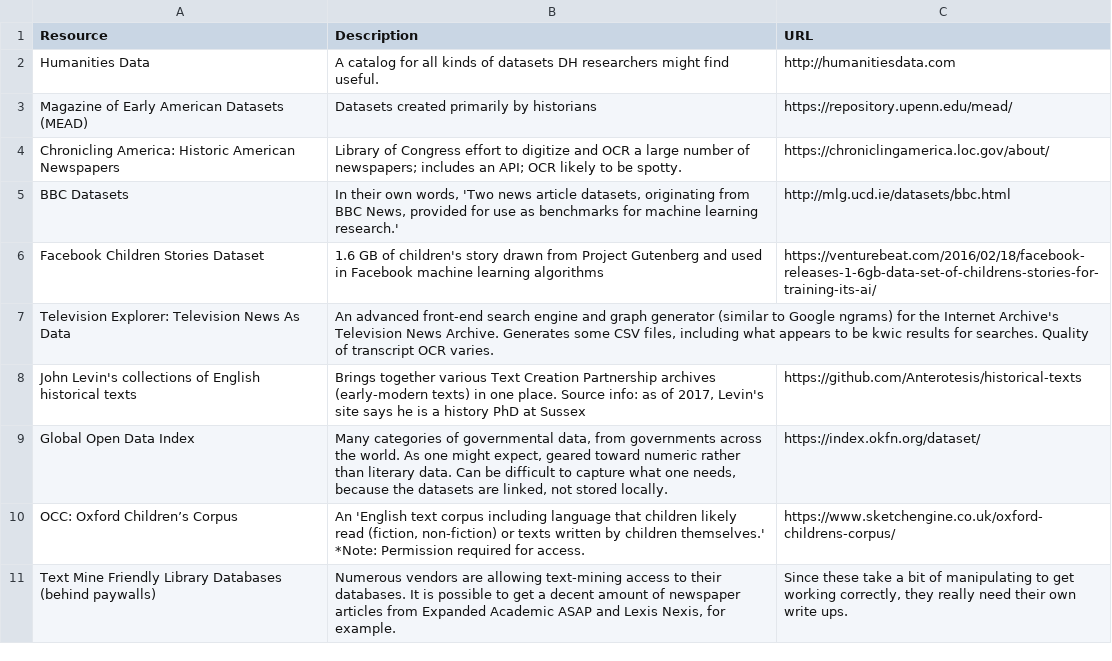
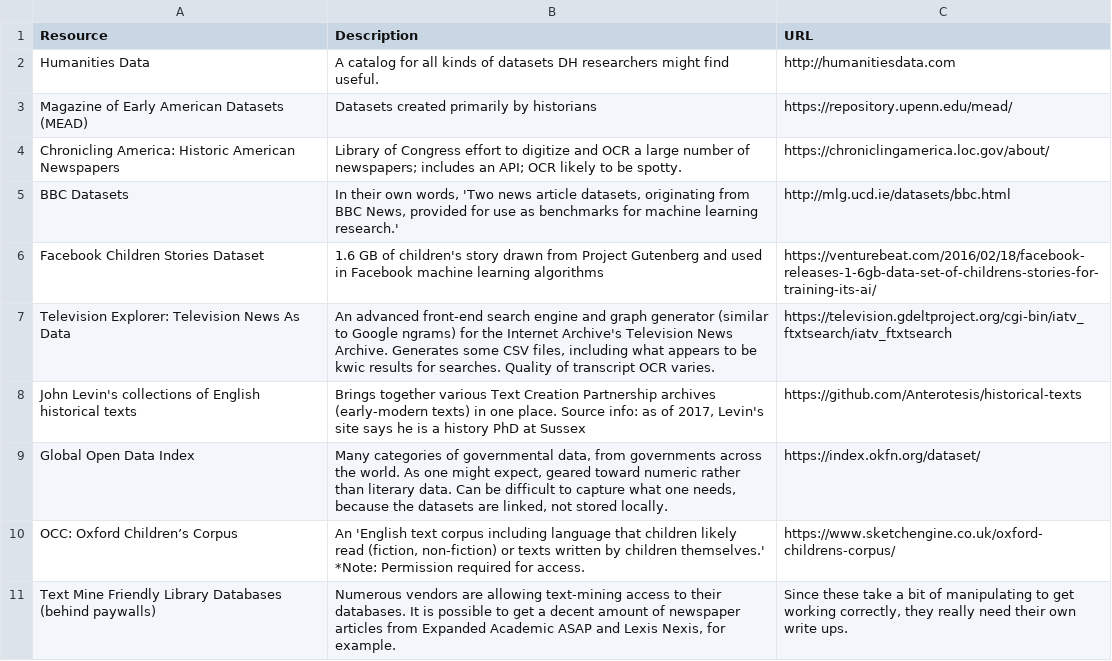
Before and after one commit to scholarsgrotto/dh-docs, a TSV file: dh-datasets.tsv, drawn as a sheet.

Commit message:
Added missing URL

```diff
--- a/dh-datasets.tsv
+++ b/dh-datasets.tsv
@@ -6,3 +6,3 @@ BBC Datasets	In their own words, 'Two news article datasets, originating from BB
 Facebook Children Stories Dataset	1.6 GB of children's story drawn from Project Gutenberg and used in Facebook machine learning algorithms	https://venturebeat.com/2016/02/18/facebook-releases-1-6gb-data-set-of-childrens-stories-for-training-its-ai/
-Television Explorer: Television News As Data	An advanced front-end search engine and graph generator (similar to Google ngrams) for the Internet Archive's Television News Archive. Generates some CSV files, including what appears to be kwic results for searches. Quality of transcript OCR varies.	
+Television Explorer: Television News As Data	An advanced front-end search engine and graph generator (similar to Google ngrams) for the Internet Archive's Television News Archive. Generates some CSV files, including what appears to be kwic results for searches. Quality of transcript OCR varies.	https://television.gdeltproject.org/cgi-bin/iatv_ftxtsearch/iatv_ftxtsearch	
 John Levin's collections of English historical texts	Brings together various Text Creation Partnership archives (early-modern texts) in one place. Source info: as of 2017, Levin's site says he is a history PhD at Sussex	https://github.com/Anterotesis/historical-texts
```
